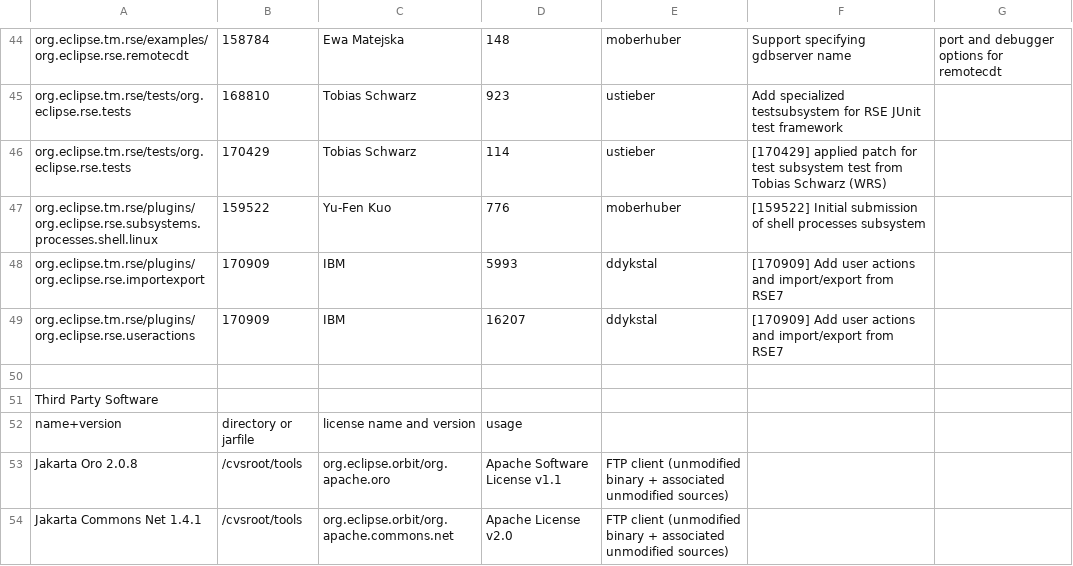
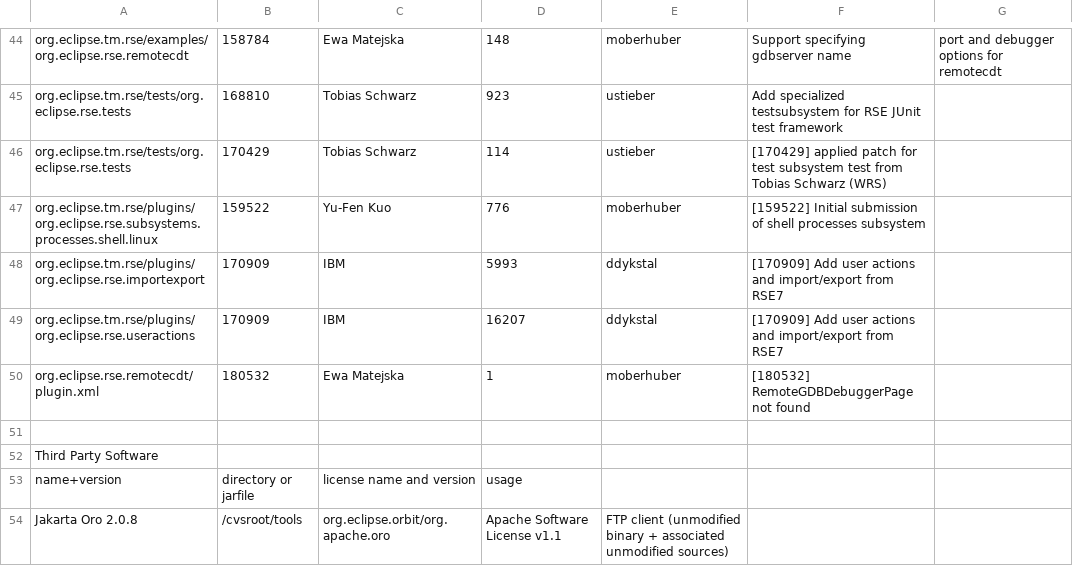
Before and after one commit to markphip/tm, a CSV file: development/tm-log.csv, drawn as a sheet; only a part is shown, gaps mark what is left out; the shorter side is filled out with more unchanged rows; the diff names each change by its address in the sheet, - before the commit and + after, or states it on an @@ line.

Commit message:
[180532] RemoteGDBDebuggerPage not found

```diff
--- a/development/tm-log.csv
+++ b/development/tm-log.csv
+row 50: org.eclipse.rse.remotecdt/plugin.xml | 180532 | Ewa Matejska | 1 | moberhuber | [180532] RemoteGDBDebuggerPage not found
```
